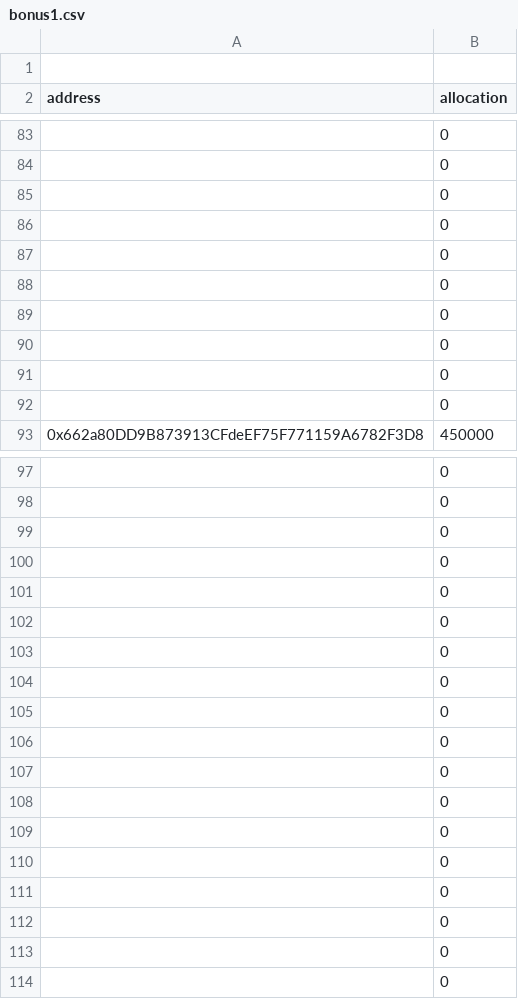
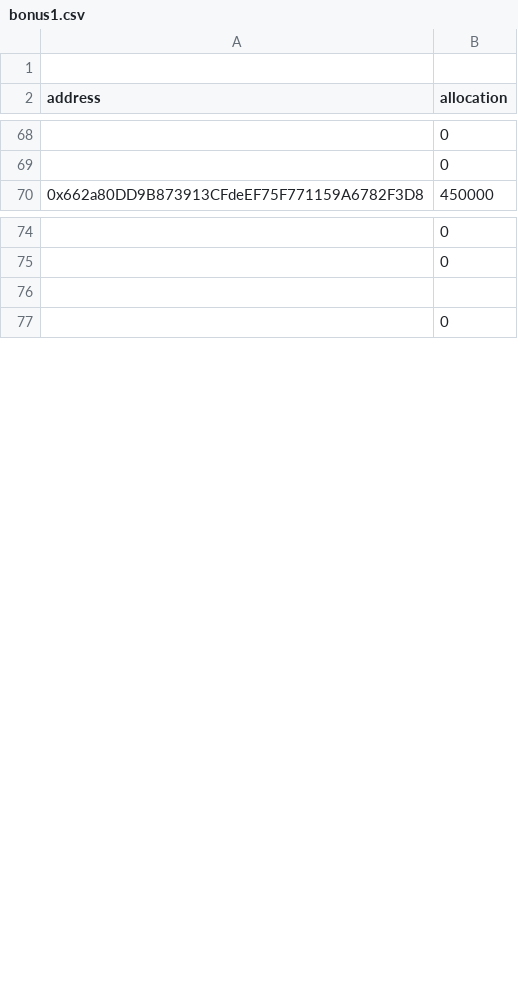
Before and after one commit to peacedudegregoryks/Official-SBC-SocialBenefitCoin, a CSV file: data/bonus1.csv, drawn as a sheet; only a part is shown, gaps mark what is left out; the diff covers the shown part only.

Commit message:
Update bonus1.csv

```diff
--- a/data/bonus1.csv
+++ b/data/bonus1.csv
@@ -84,10 +69,2 @@ address,allocation
 ,0
-,0
-,0
-,0
-,0
-,0
-,0
-,0
-,0
 0x662a80DD9B873913CFdeEF75F771159A6782F3D8,450000
@@ -98,17 +75,3 @@ address,allocation
 ,0
-,0
-,0
-,0
-,0
-,0
-,0
-,0
-,0
-,0
-,0
-,0
-,0
-,0
-,0
-,0
+,
 ,0
```
Also changed, not shown: 15 removed rows elsewhere in this file.
